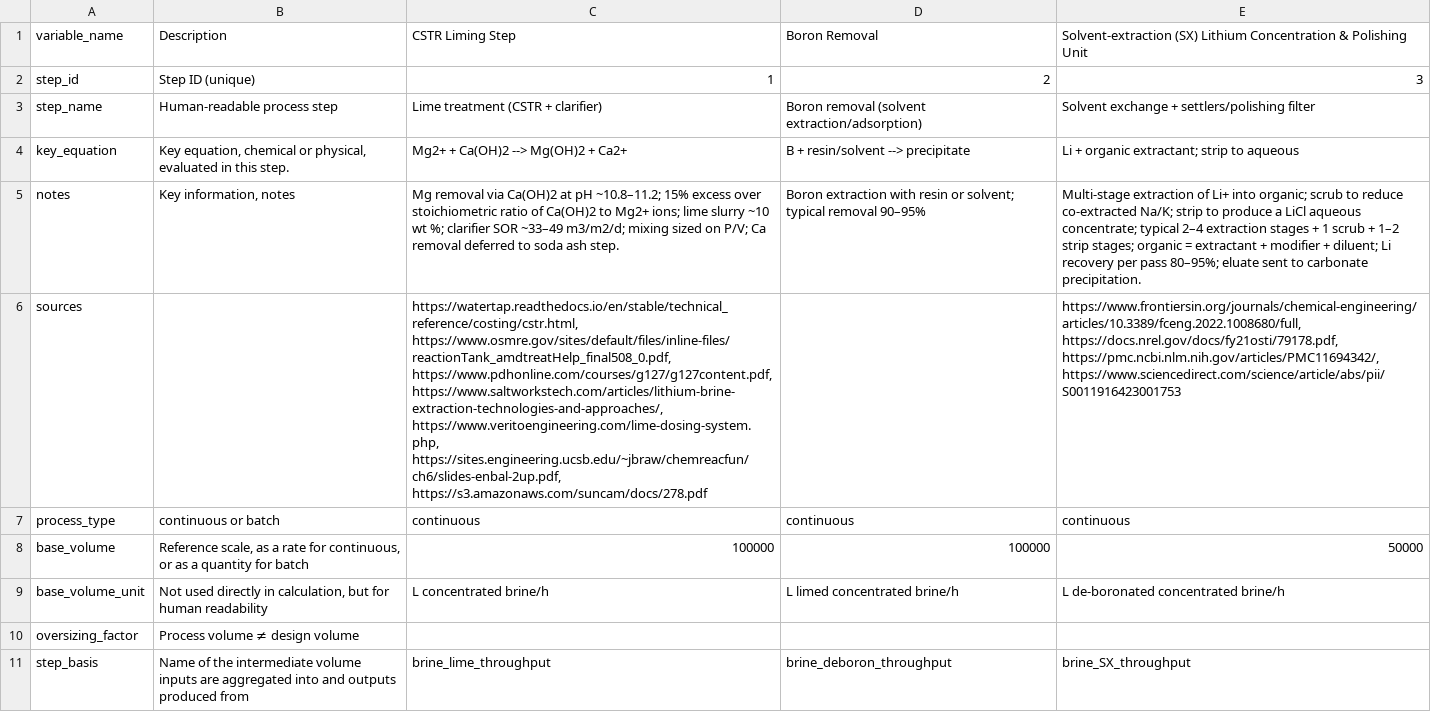
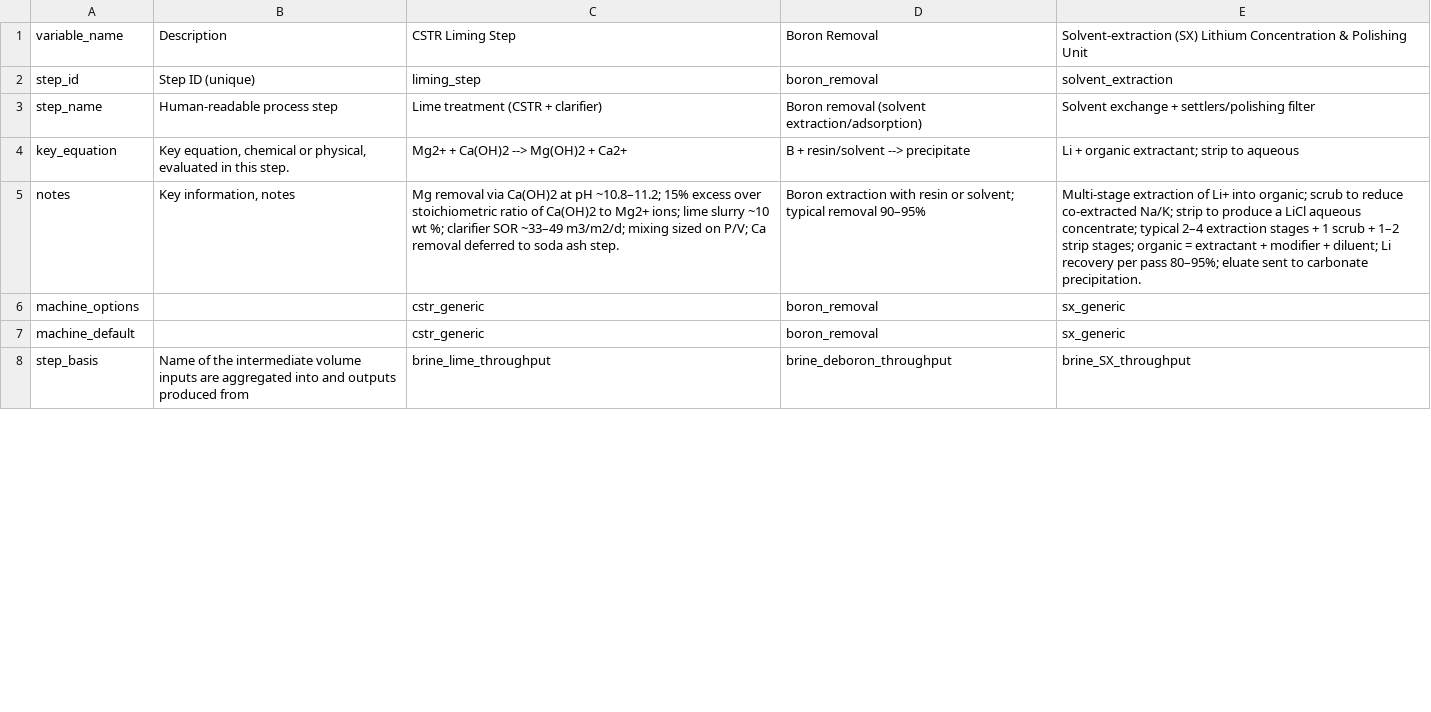
Before and after one commit to acheng98/Lithium-Interventions, a CSV file: Processing Models/interm-data/Brine-Solvent Extraction-Boron.csv, drawn as a sheet; only a part is shown; removed rows and columns are numbered as before the commit, all else as after; the diff covers the shown part only; the diff names each change by its address in the sheet, - before the commit and + after, or states it on an @@ line.

```diff
--- a/Processing Models/interm-data/Brine-Solvent Extraction-Boron.csv
+++ b/Processing Models/interm-data/Brine-Solvent Extraction-Boron.csv
-C2: 1
+C2: liming_step
-D2: 2
+D2: boron_removal
-E2: 3
+E2: solvent_extraction
-row 6: sources |  | https://watertap.readthedocs.io/en/stable/technical_reference/costing/cstr.html, https://www.osmre.gov/sites/default/files/inline-files/reactionTank_amdtreatHelp_final508_0.pdf, https://www.pdhonline.com/courses/g127/g127content.pdf, https://www.saltworkstech.com/articles/lithium-brine-extraction-technologies-and-approaches/, https://www.veritoengineering.com/lime-dosing-system.php, https://sites.engineering.ucsb.edu/~jbraw/chemreacfun/ch6/slides-enbal-2up.pdf, https://s3.amazonaws.com/suncam/docs/278.pdf |  | https://www.frontiersin.org/journals/chemical-engineering/articles/10.3389/fceng.2022.1008680/full, https://docs.nrel.gov/docs/fy21osti/79178.pdf, https://pmc.ncbi.nlm.nih.gov/articles/PMC11694342/, https://www.sciencedirect.com/science/article/abs/pii/S0011916423001753
-row 7: process_type | continuous or batch | continuous | continuous | continuous
-row 8: base_volume | Reference scale, as a rate for continuous, or as a quantity for batch | 100000 | 100000 | 50000
-row 9: base_volume_unit | Not used directly in calculation, but for human readability | L concentrated brine/h | L limed concentrated brine/h | L de-boronated concentrated brine/h
-row 10: oversizing_factor | Process volume ≠ design volume
+row 6: machine_options |  | cstr_generic | boron_removal | sx_generic
+row 7: machine_default |  | cstr_generic | boron_removal | sx_generic
```
Also changed, not shown: 1 added row, 40 removed rows and 5 edited cells elsewhere in this file, Processing Models/interm-data/Blast Mining.csv, Processing Models/interm-data/Brine-Batch Chemical Purification.csv, 17 other files.
